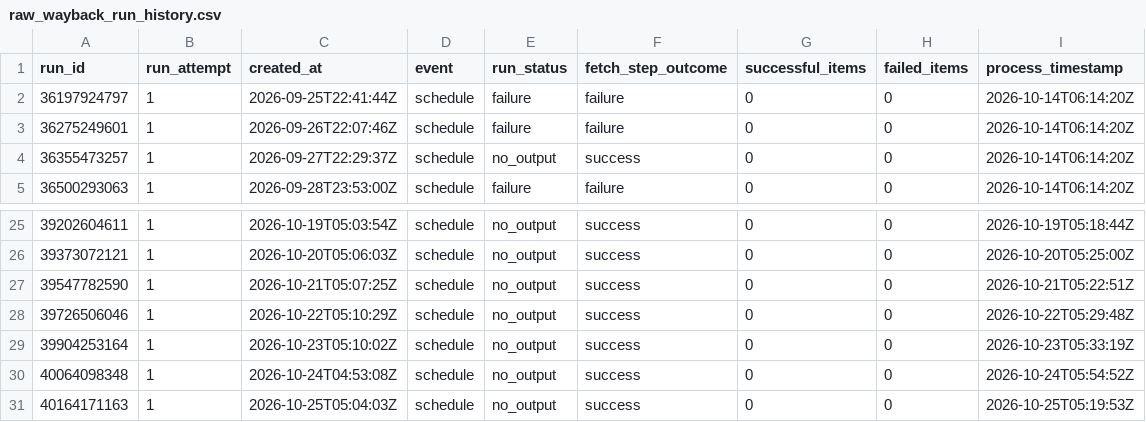
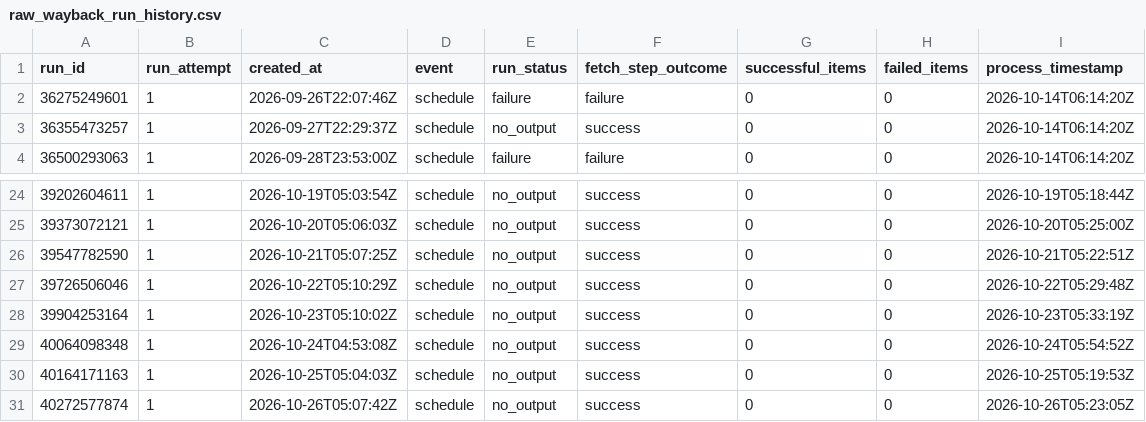
Before and after one commit to ZhongZheng782/Yahoo.Finance, a CSV file: data/reports/raw_wayback_run_history.csv, drawn as a sheet; only a part is shown, gaps mark what is left out.

```diff
--- a/data/reports/raw_wayback_run_history.csv
+++ b/data/reports/raw_wayback_run_history.csv
@@ -1,3 +1,2 @@
 run_id,run_attempt,created_at,event,run_status,fetch_step_outcome,successful_items,failed_items,process_timestamp
-36197924797,1,2026-09-25T22:41:44Z,schedule,failure,failure,0,0,2026-10-14T06:14:20Z
 36275249601,1,2026-09-26T22:07:46Z,schedule,failure,failure,0,0,2026-10-14T06:14:20Z
@@ -31 +30,2 @@
 40164171163,1,2026-10-25T05:04:03Z,schedule,no_output,success,0,0,2026-10-25T05:19:53Z
+40272577874,1,2026-10-26T05:07:42Z,schedule,no_output,success,0,0,2026-10-26T05:23:05Z
```
Also changed, not shown: data/reports/raw_wayback_coverage_matrix.csv, 2 other files.
